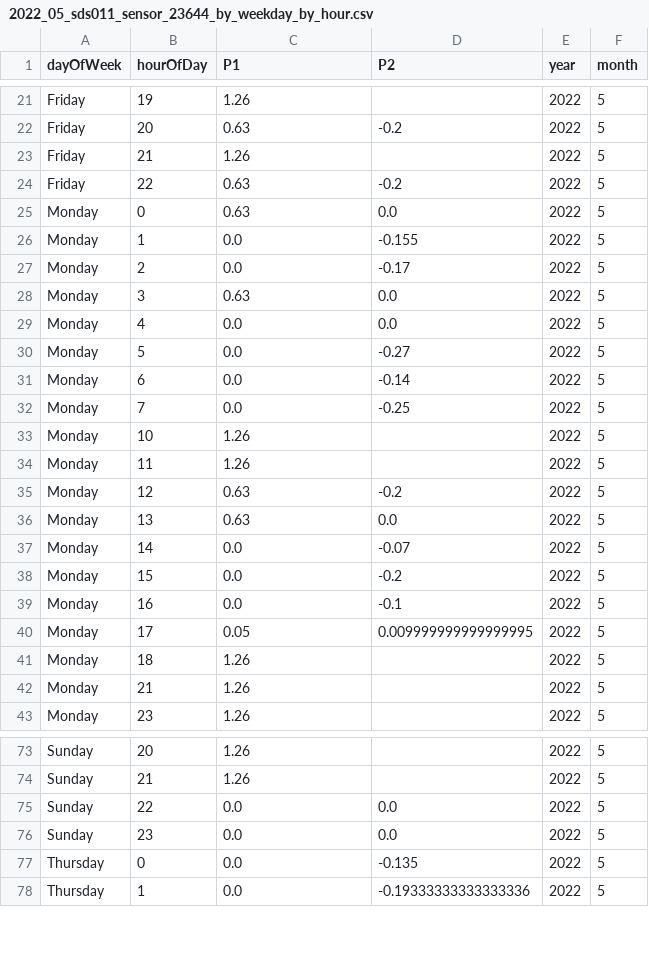
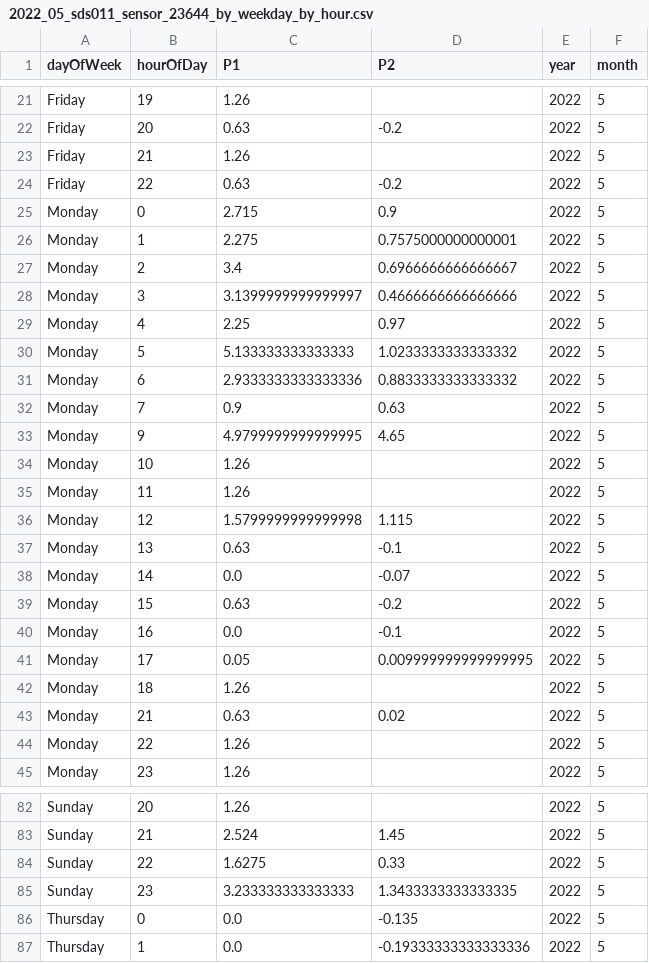
Before and after one commit to bristolapproach/luftdaten, a CSV file: data/luftdaten/aggregated/weekday_by_hour/2022_05_sds011_sensor_23644_by_weekday_by_hour.csv, drawn as a sheet; only a part is shown, gaps mark what is left out; addresses are those after the commit; the diff covers the shown part only; the diff names each change by its address in the sheet, - before the commit and + after, or states it on an @@ line.

```diff
--- a/data/luftdaten/aggregated/weekday_by_hour/2022_05_sds011_sensor_23644_by_weekday_by_hour.csv
+++ b/data/luftdaten/aggregated/weekday_by_hour/2022_05_sds011_sensor_23644_by_weekday_by_hour.csv
-C25 (P1): 0.63
+C25 (P1): 2.715
-D25 (P2): 0.0
+D25 (P2): 0.9
-C26 (P1): 0.0
+C26 (P1): 2.275
-D26 (P2): -0.155
+D26 (P2): 0.7575000000000001
-C27 (P1): 0.0
+C27 (P1): 3.4
-D27 (P2): -0.17
+D27 (P2): 0.6966666666666667
-C28 (P1): 0.63
+C28 (P1): 3.1399999999999997
-D28 (P2): 0.0
+D28 (P2): 0.4666666666666666
-C29 (P1): 0.0
+C29 (P1): 2.25
-D29 (P2): 0.0
+D29 (P2): 0.97
-C30 (P1): 0.0
+C30 (P1): 5.133333333333333
-D30 (P2): -0.27
+D30 (P2): 1.0233333333333332
-C31 (P1): 0.0
+C31 (P1): 2.9333333333333336
-D31 (P2): -0.14
+D31 (P2): 0.8833333333333332
-C32 (P1): 0.0
+C32 (P1): 0.9
-D32 (P2): -0.25
+D32 (P2): 0.63
+row 33: Monday | 9 | 4.9799999999999995 | 4.65 | 2022 | 5
-C36 (P1): 0.63
+C36 (P1): 1.5799999999999998
-D36 (P2): -0.2
+D36 (P2): 1.115
-D37 (P2): 0.0
+D37 (P2): -0.1
-C39 (P1): 0.0
+C39 (P1): 0.63
+row 43: Monday | 21 | 0.63 | 0.02 | 2022 | 5
-B44 (hourOfDay): 21
+B44 (hourOfDay): 22
-C83 (P1): 1.26
+C83 (P1): 2.524
-D83 (P2): (empty)
+D83 (P2): 1.45
-C84 (P1): 0.0
+C84 (P1): 1.6275
-D84 (P2): 0.0
+D84 (P2): 0.33
-C85 (P1): 0.0
+C85 (P1): 3.233333333333333
-D85 (P2): 0.0
+D85 (P2): 1.3433333333333335
```
Also changed, not shown: 7 added rows and 25 edited cells elsewhere in this file, data/luftdaten/aggregated/24_hour_means/2022_05_sds011_sensor_23644_24_hour_means.csv, data/luftdaten/aggregated/weekday_by_hour/2022_05_sds011_sensor_23646_by_weekday_by_hour.csv, 1 other file.
